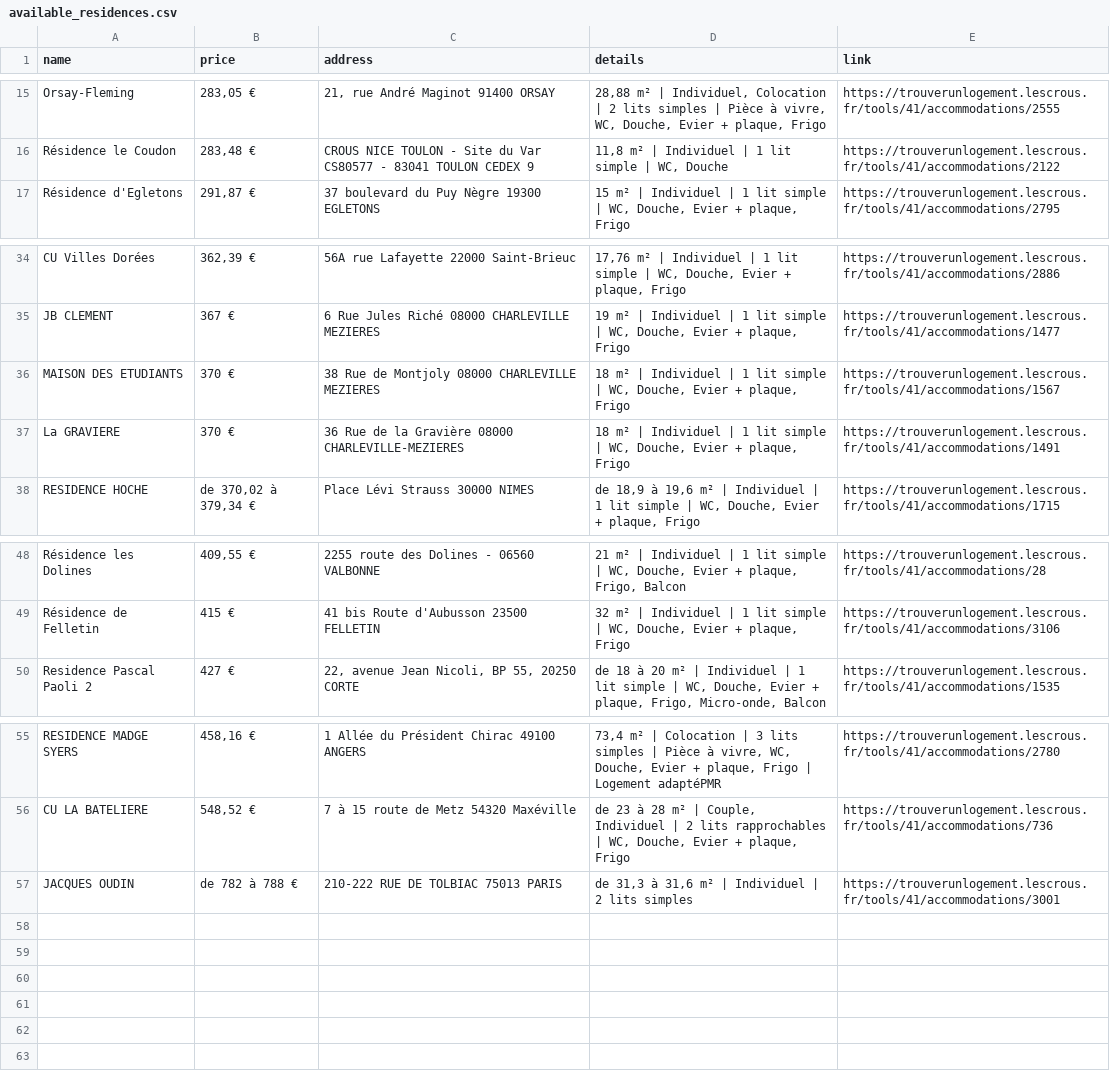
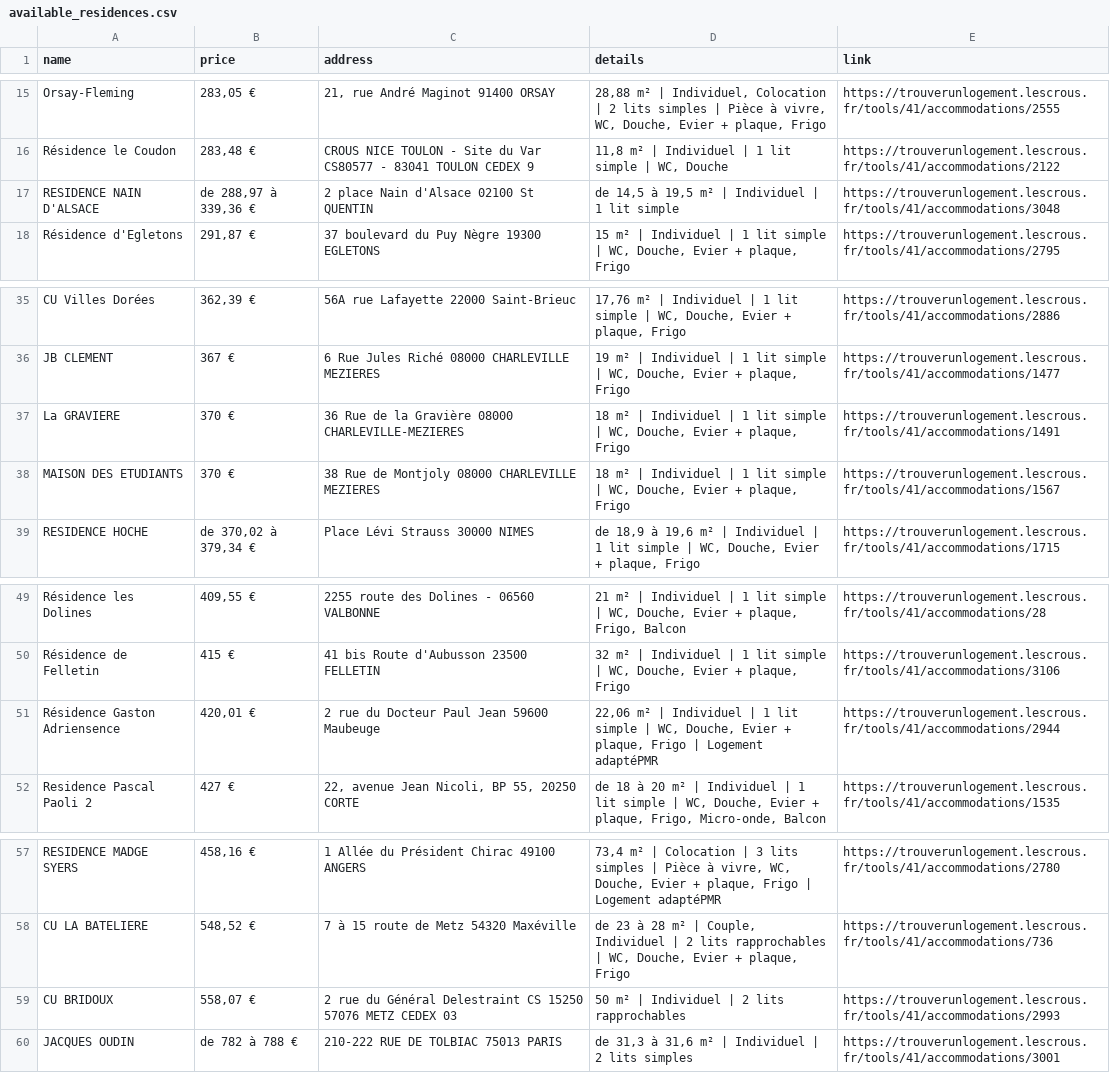
Before and after one commit to jabrane-me/crous-bot-notifier, a CSV file: available_residences.csv, drawn as a sheet; only a part is shown, gaps mark what is left out.

```diff
--- a/available_residences.csv
+++ b/available_residences.csv
@@ -16,2 +16,3 @@ Orsay-Fleming,"283,05 €","21, rue André Maginot 91400 ORSAY","28,88 m² | Ind
 Résidence le Coudon,"283,48 €",CROUS NICE TOULON - Site du Var CS80577 - 83041 TOULON CEDEX 9,"11,8 m² | Individuel | 1 lit simple | WC, Douche",https://trouverunlogement.lescrous.fr/tools/41/accommodations/2122
+RESIDENCE NAIN D'ALSACE,"de 288,97 à 339,36 €",2 place Nain d'Alsace 02100 St QUENTIN,"de 14,5 à 19,5 m² | Individuel | 1 lit simple",https://trouverunlogement.lescrous.fr/tools/41/accommodations/3048
 Résidence d'Egletons,"291,87 €",37 boulevard du Puy Nègre 19300 EGLETONS,"15 m² | Individuel | 1 lit simple | WC, Douche, Evier + plaque, Frigo",https://trouverunlogement.lescrous.fr/tools/41/accommodations/2795
@@ -35,4 +36,4 @@ CU Villes Dorées,"362,39 €",56A rue Lafayette 22000 Saint-Brieuc,"17,76 m² |
 JB CLEMENT,367 €,6 Rue Jules Riché 08000 CHARLEVILLE MEZIERES,"19 m² | Individuel | 1 lit simple | WC, Douche, Evier + plaque, Frigo",https://trouverunlogement.lescrous.fr/tools/41/accommodations/1477
+La GRAVIERE,370 €,36 Rue de la Gravière 08000 CHARLEVILLE-MEZIERES,"18 m² | Individuel | 1 lit simple | WC, Douche, Evier + plaque, Frigo",https://trouverunlogement.lescrous.fr/tools/41/accommodations/1491
 MAISON DES ETUDIANTS,370 €,38 Rue de Montjoly 08000 CHARLEVILLE MEZIERES,"18 m² | Individuel | 1 lit simple | WC, Douche, Evier + plaque, Frigo",https://trouverunlogement.lescrous.fr/tools/41/accommodations/1567
-La GRAVIERE,370 €,36 Rue de la Gravière 08000 CHARLEVILLE-MEZIERES,"18 m² | Individuel | 1 lit simple | WC, Douche, Evier + plaque, Frigo",https://trouverunlogement.lescrous.fr/tools/41/accommodations/1491
 RESIDENCE HOCHE,"de 370,02 à 379,34 €",Place Lévi Strauss 30000 NIMES,"de 18,9 à 19,6 m² | Individuel | 1 lit simple | WC, Douche, Evier + plaque, Frigo",https://trouverunlogement.lescrous.fr/tools/41/accommodations/1715
@@ -49,2 +50,3 @@ Résidence les Dolines,"409,55 €",2255 route des Dolines - 06560 VALBONNE,"21
 Résidence de Felletin,415 €,41 bis Route d'Aubusson 23500 FELLETIN,"32 m² | Individuel | 1 lit simple | WC, Douche, Evier + plaque, Frigo",https://trouverunlogement.lescrous.fr/tools/41/accommodations/3106
+Résidence Gaston Adriensence,"420,01 €",2 rue du Docteur Paul Jean 59600 Maubeuge,"22,06 m² | Individuel | 1 lit simple | WC, Douche, Evier + plaque, Frigo | Logement adaptéPMR",https://trouverunlogement.lescrous.fr/tools/41/accommodations/2944
 Residence Pascal Paoli 2,427 €,"22, avenue Jean Nicoli, BP 55, 20250 CORTE","de 18 à 20 m² | Individuel | 1 lit simple | WC, Douche, Evier + plaque, Frigo, Micro-onde, Balcon",https://trouverunlogement.lescrous.fr/tools/41/accommodations/1535
@@ -56,2 +58,3 @@ RESIDENCE MADGE SYERS,"458,16 €",1 Allée du Président Chirac 49100 ANGERS,"7
 CU LA BATELIERE,"548,52 €",7 à 15 route de Metz 54320 Maxéville,"de 23 à 28 m² | Couple, Individuel | 2 lits rapprochables | WC, Douche, Evier + plaque, Frigo",https://trouverunlogement.lescrous.fr/tools/41/accommodations/736
+CU BRIDOUX,"558,07 €",2 rue du Général Delestraint CS 15250 57076 METZ CEDEX 03,50 m² | Individuel | 2 lits rapprochables,https://trouverunlogement.lescrous.fr/tools/41/accommodations/2993
 JACQUES OUDIN,de 782 à 788 €,210-222 RUE DE TOLBIAC 75013 PARIS,"de 31,3 à 31,6 m² | Individuel | 2 lits simples",https://trouverunlogement.lescrous.fr/tools/41/accommodations/3001
```
